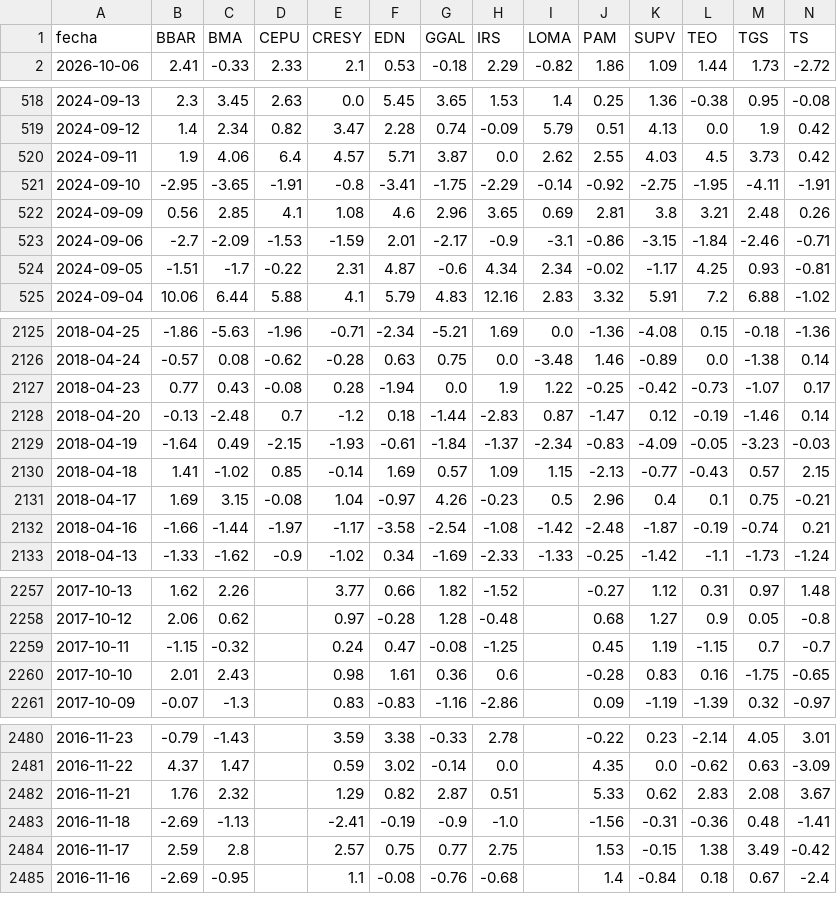
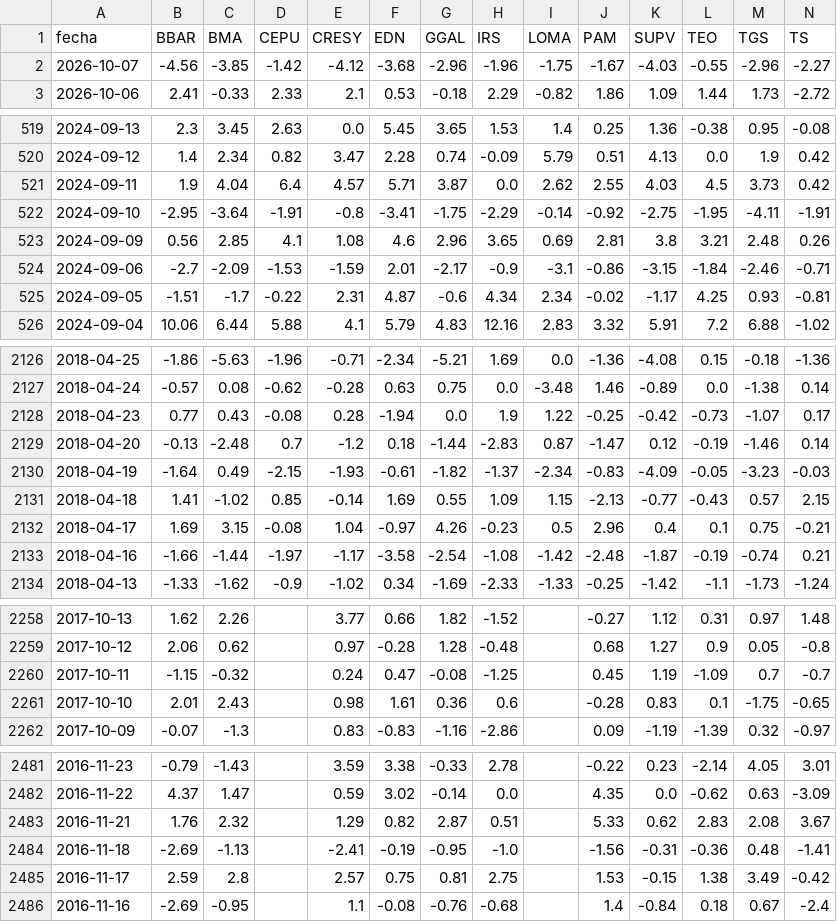
Before and after one commit to jesusrobles824/Automatizacion-descarga-bases-de-datos-Python, a CSV file: ADRs_variacion_porcentual_diaria.csv, drawn as a sheet; only a part is shown, gaps mark what is left out; addresses are those after the commit; rows hold the shown columns only; the diff covers the shown part only; the diff names each change by its address in the sheet, - before the commit and + after, or states it on an @@ line.

```diff
--- a/ADRs_variacion_porcentual_diaria.csv
+++ b/ADRs_variacion_porcentual_diaria.csv
+row 2: 2026-10-07 | -4.56 | -3.85 | -1.42 | -4.12 | -3.68 | -2.96 | -1.96 | -1.75 | -1.67 | -4.03 | -0.55 | -2.96 | -2.27
-C521 (BMA): 4.06
+C521 (BMA): 4.04
-C522 (BMA): -3.65
+C522 (BMA): -3.64
-G2130 (GGAL): -1.84
+G2130 (GGAL): -1.82
-G2131 (GGAL): 0.57
+G2131 (GGAL): 0.55
-L2260 (TEO): -1.15
+L2260 (TEO): -1.09
-L2261 (TEO): 0.16
+L2261 (TEO): 0.1
-G2484 (GGAL): -0.9
+G2484 (GGAL): -0.95
-G2485 (GGAL): 0.77
+G2485 (GGAL): 0.81
```
Also changed, not shown: 10 edited cells elsewhere in this file, ADRs_Precios.csv, Principales_Tasas_de_Interés_de_Mercado.csv, 7 other files.
